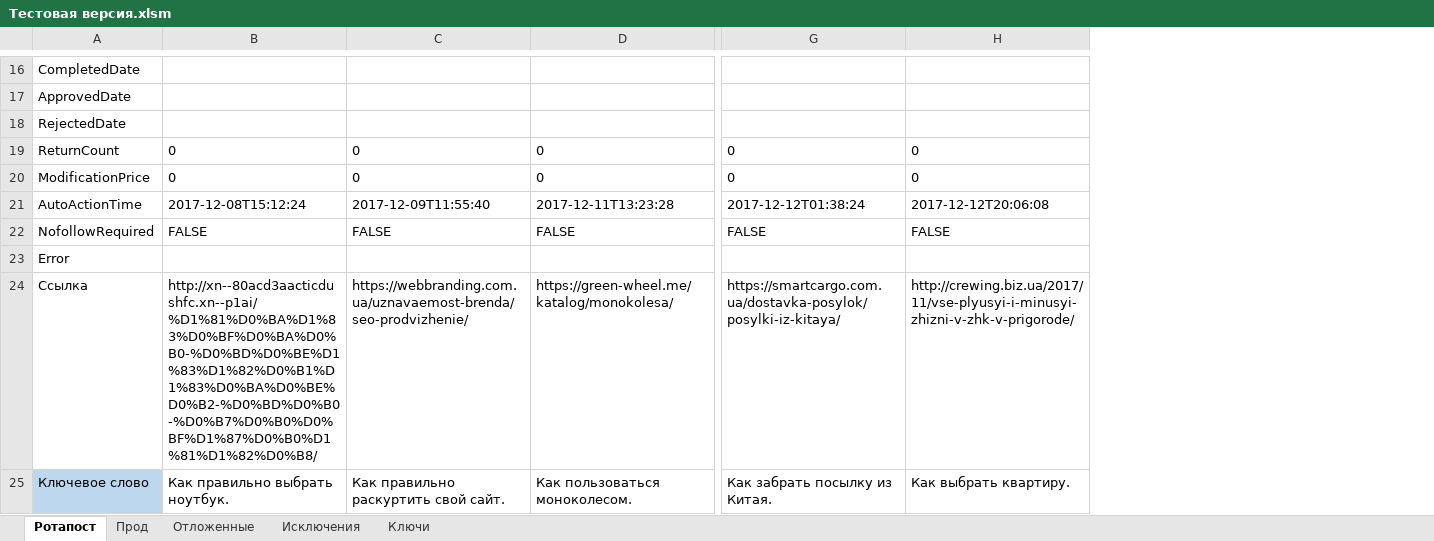
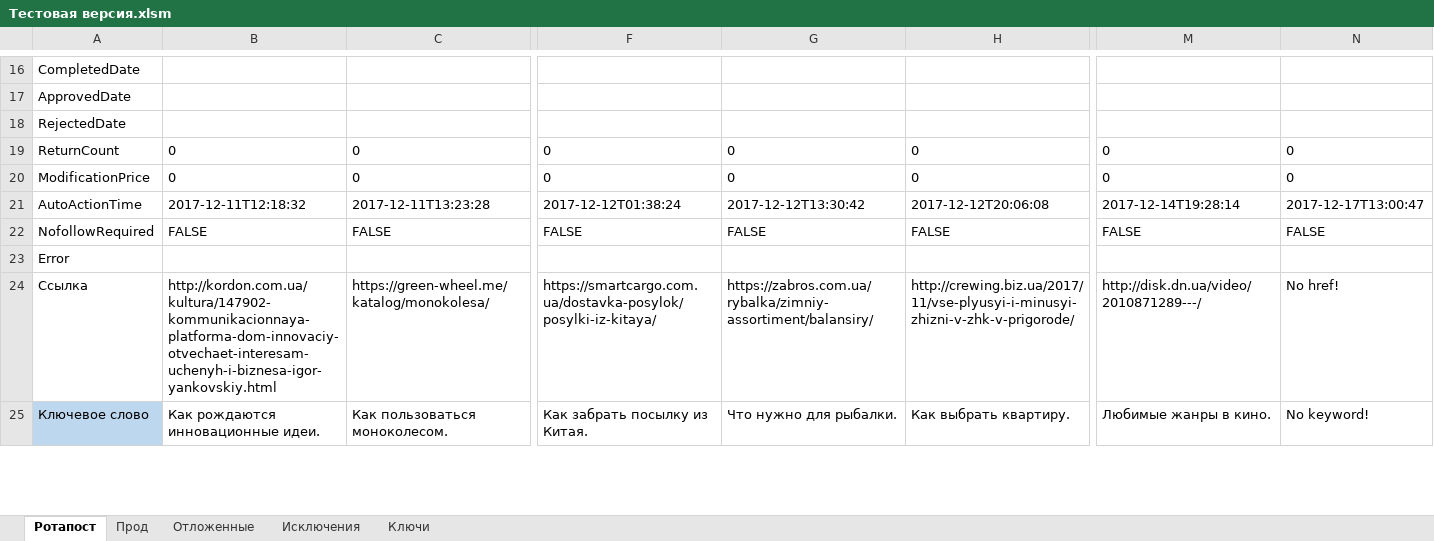
Before and after one commit to Goodron1981/MyMacros-master, an Excel workbook: Тестовая версия.xlsm, sheet Ротапост, drawn as a sheet; only a part is shown, gaps mark what is left out; values as stored, in another font and other column widths than the file's, no borders; charts and pictures not drawn; removed rows and columns are numbered as before the commit, all else as after; the diff covers the shown part only; the diff names each change by its address in the sheet, - before the commit and + after, or states it on an @@ line.

Commit message:
Добавление ключа.
Добавлены ключи для слов кино.

```diff
--- a/Тестовая версия.xlsm (sheet Ротапост)
+++ b/Тестовая версия.xlsm (sheet Ротапост)
-column C, rows 19-25: 0 | 0 | 2017-12-09T11:55:40 | FALSE |  | https://webbranding.com.ua/uznavaemost-brenda/seo-prodvizhenie/ | Как правильно раскуртить свой сайт.
+column G, rows 19-25: 0 | 0 | 2017-12-12T13:30:42 | FALSE |  | https://zabros.com.ua/rybalka/zimniy-assortiment/balansiry/ | Что нужно для рыбалки.
+column M, rows 19-25: 0 | 0 | 2017-12-14T19:28:14 | FALSE |  | http://disk.dn.ua/video/2010871289---/ | Любимые жанры в кино.
+column N, rows 19-25: 0 | 0 | 2017-12-17T13:00:47 | FALSE |  | No href! | No keyword!
-B21: 2017-12-08T15:12:24
+B21: 2017-12-11T12:18:32
-B24: http://xn--80acd3aacticdushfc.xn--p1ai/%D1%81%D0%BA%D1%83%D0%BF%D0%BA%D0%B0-%D0%BD%D0%BE%D1%83%D1%82%D0%B1%D1%83%D0%BA%D0%BE%D0%B2-%D0%BD%D0%B0-%D0%B7%D0%B0%D0%BF%D1%87%D0%B0%D1%81%D1%82%D0%B8/
+B24: http://kordon.com.ua/kultura/147902-kommunikacionnaya-platforma-dom-innovaciy-otvechaet-interesam-uchenyh-i-biznesa-igor-yankovskiy.html
-B25: Как правильно выбрать ноутбук.
+B25: Как рождаются инновационные идеи.
```
Also changed, not shown: 24 edited cells and cell formats elsewhere in this sheet, sheet Ключи, sheet Отложенные.
